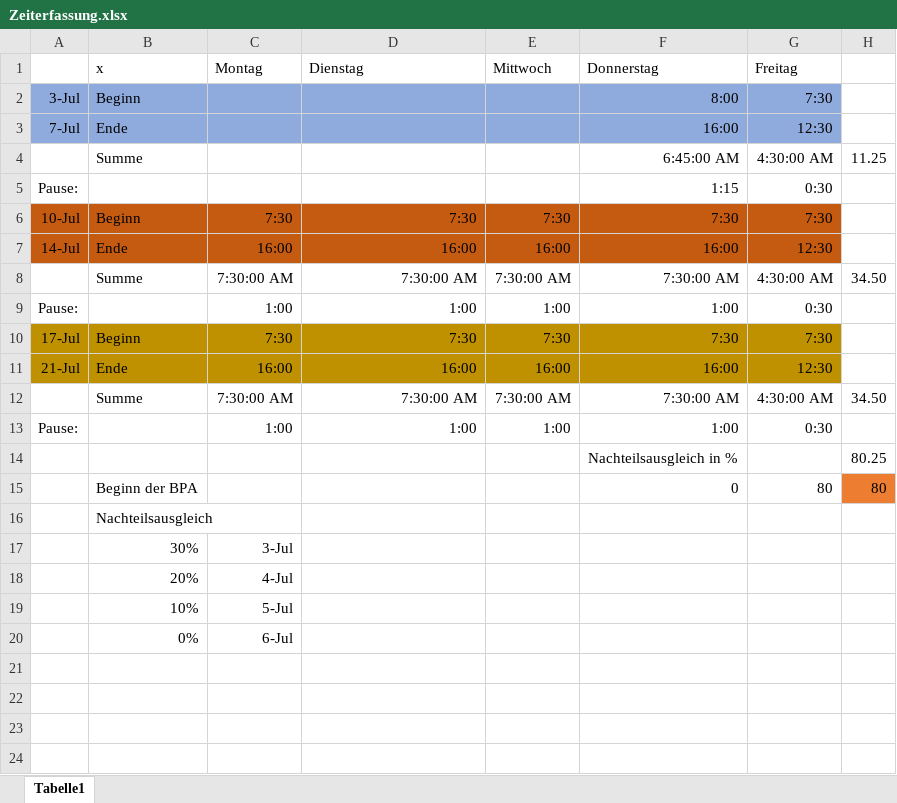
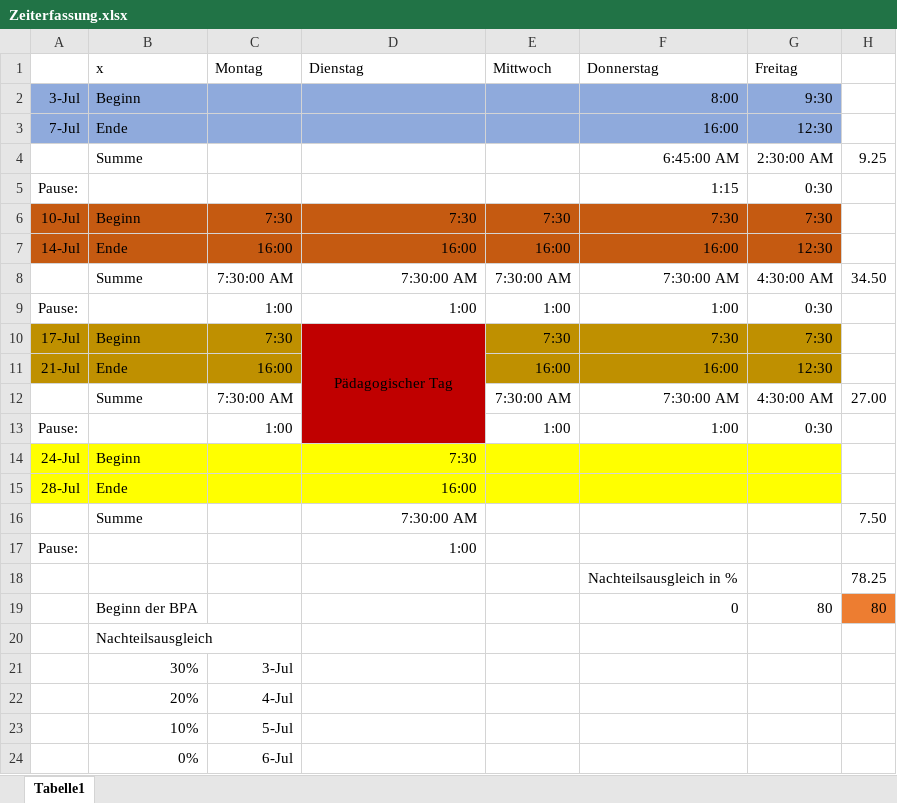
Before and after one commit to Der-Denis/Schiffe-versenken, an Excel workbook: Zeiterfassung.xlsx, sheet Tabelle1, drawn as a sheet; values as stored, in another font and other column widths than the file's, no borders; removed rows and columns are numbered as before the commit, all else as after; the diff names each change by its address in the sheet, - before the commit and + after, or states it on an @@ line.

```diff
--- a/Zeiterfassung.xlsx (sheet Tabelle1)
+++ b/Zeiterfassung.xlsx (sheet Tabelle1)
-G2 (Freitag): 7:30
+G2 (Freitag): 9:30
-G4 (Freitag): 4:30:00 AM
+G4 (Freitag): 2:30:00 AM
-H4: 11.25
+H4: 9.25
-D10 (Dienstag): 7:30
+D10 (Dienstag): Pädagogischer Tag
-D10:D11 fill: #BF9000
+D10:D11 fill: #C00000
-D10 alignment: right
+D10 alignment: center
+D10:D13 merged
-D11 (Dienstag): 16:00
+D11 (Dienstag): (empty)
-D12 (Dienstag): 7:30:00 AM
+D12 (Dienstag): (empty)
-D12:D13 fill: none
+D12:D13 fill: #C00000
-H12: 34.50
+H12: 27.00
-D13 (Dienstag): 1:00
+D13 (Dienstag): (empty)
-row 14:  |  |  |  |  | Nachteilsausgleich in % |  | 80.25
+row 14: 24-Jul | Beginn |  | 7:30
+row 15: 28-Jul | Ende |  | 16:00
+row 16:  | Summe |  | 7:30:00 AM |  |  |  | 7.50
+row 17: Pause: |  |  | 1:00
+row 18:  |  |  |  |  | Nachteilsausgleich in % |  | 78.25
```
Also changed, not shown: 3 other files.
